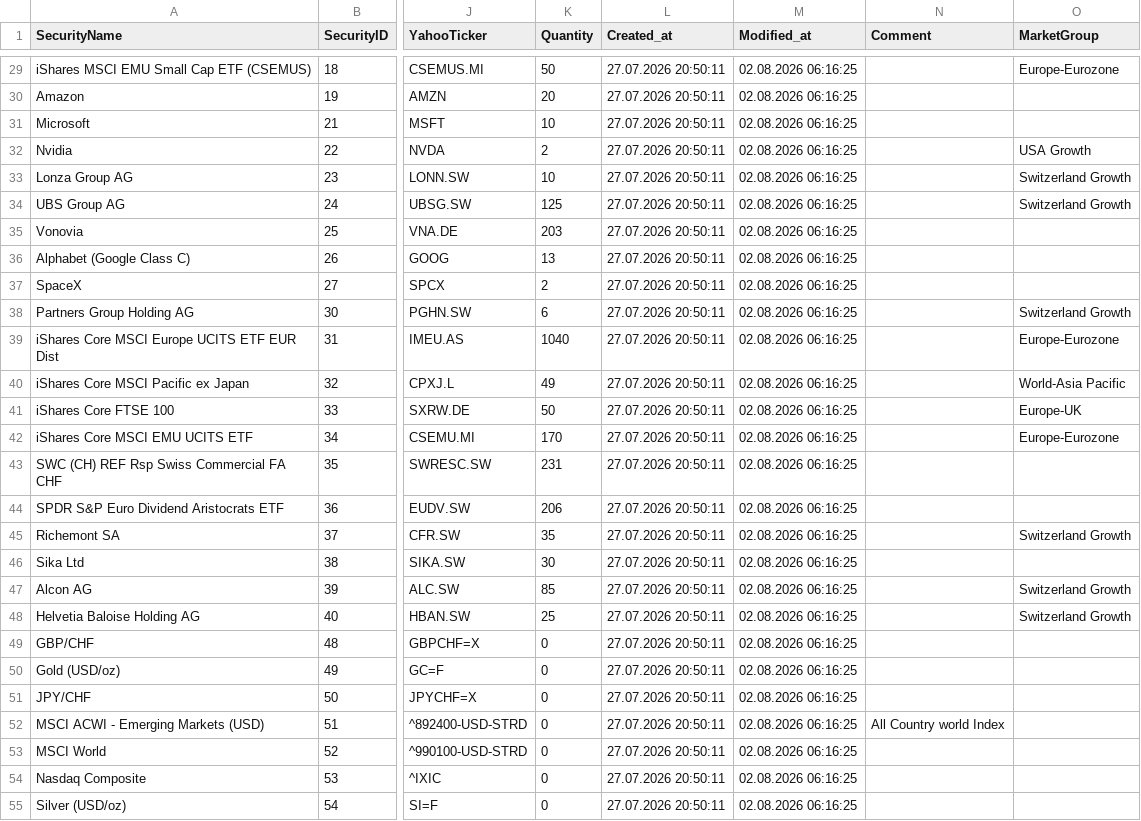
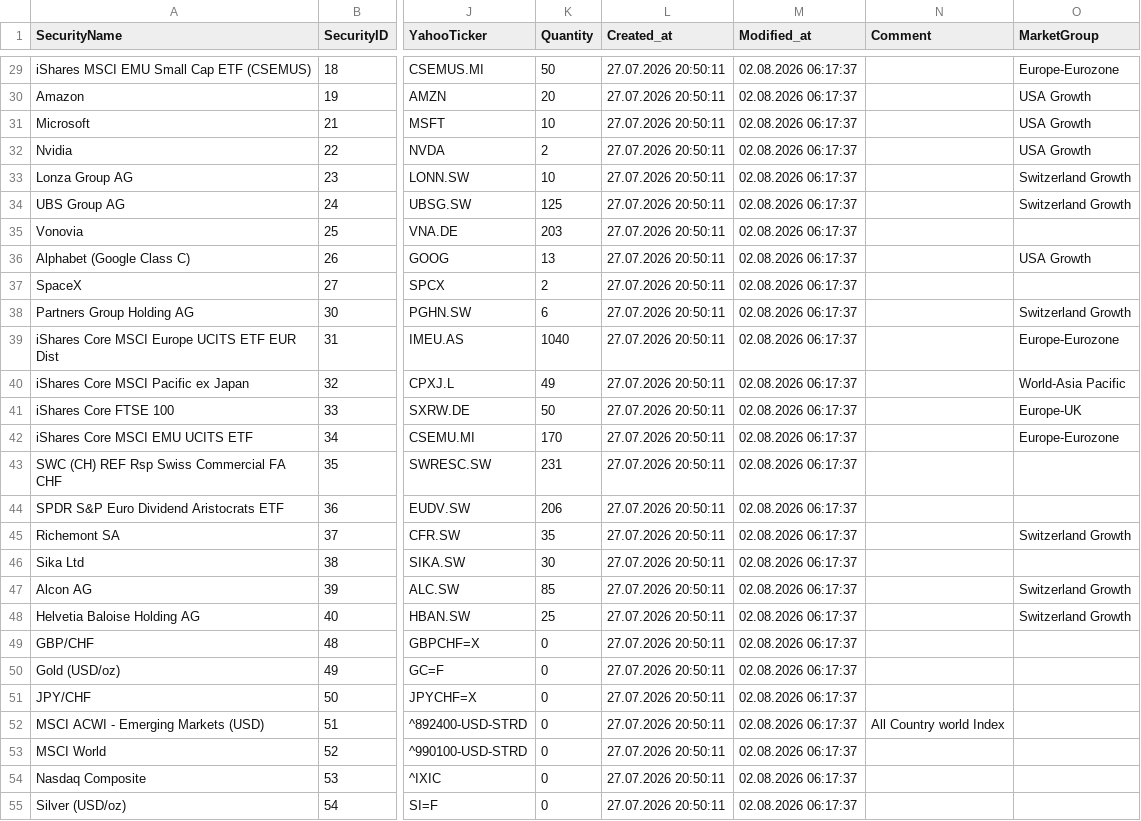
Before and after one commit to Munotstadt/securitydatacollector, a CSV file: data/security_master.csv, drawn as a sheet; only a part is shown, gaps mark what is left out; the diff covers the shown part only; the diff names each change by its address in the sheet, - before the commit and + after, or states it on an @@ line.

```diff
--- a/data/security_master.csv
+++ b/data/security_master.csv
-M29:M55 (Modified_at): 02.08.2026 06:16:25
+M29:M55 (Modified_at): 02.08.2026 06:17:37
-O30:O31 (MarketGroup): (empty)
+O30:O31 (MarketGroup): USA Growth
-O36 (MarketGroup): (empty)
+O36 (MarketGroup): USA Growth
```
Also changed, not shown: 35 edited cells elsewhere in this file.
